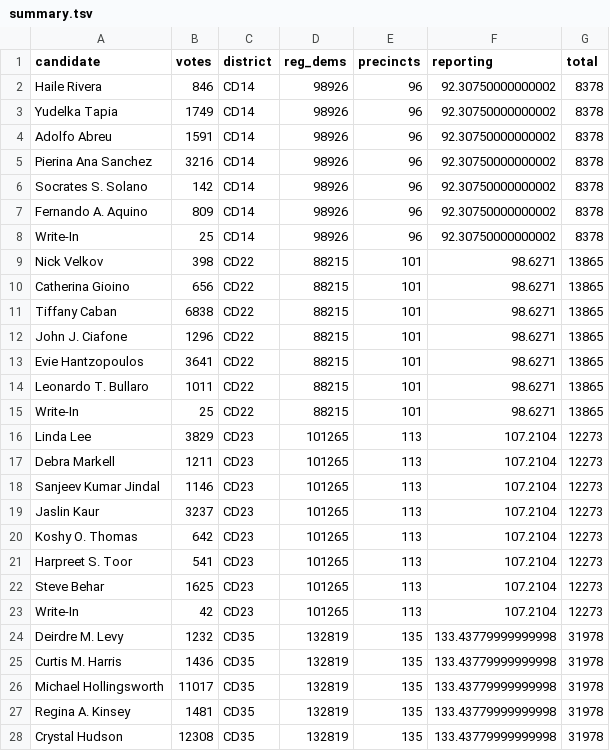
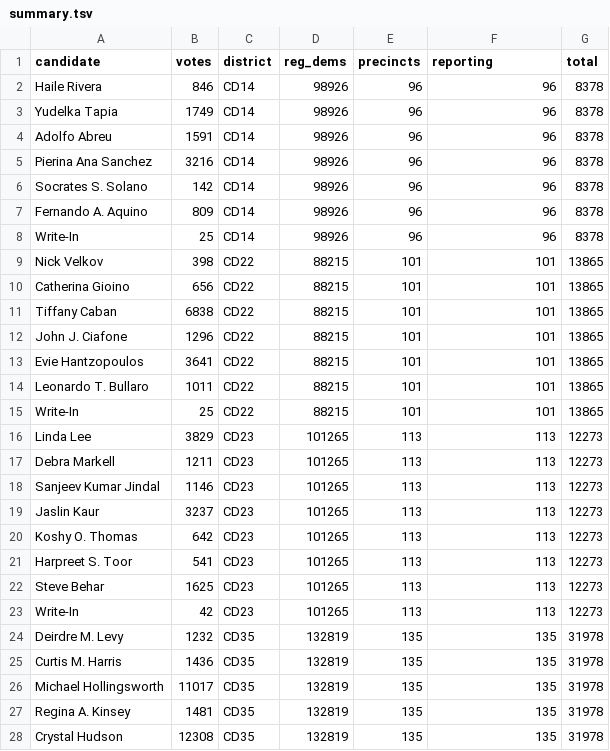
Before and after one commit to sabrinadchan/dsa-for-the-many, a TSV file: data/2021/summary.tsv, drawn as a sheet; only a part is shown; the diff covers the shown part only.

Commit message:
Revert "Update partial reporting calculation"
This reverts commit d8a215ecab8e26f629c9672638f95c46635d48ed.

```diff
--- a/data/2021/summary.tsv
+++ b/data/2021/summary.tsv
@@ -1,28 +1,28 @@
 candidate	votes	district	reg_dems	precincts	reporting	total
-Haile Rivera	846	CD14	98926	96	92.30750000000002	8378
-Yudelka Tapia	1749	CD14	98926	96	92.30750000000002	8378
-Adolfo Abreu	1591	CD14	98926	96	92.30750000000002	8378
-Pierina Ana Sanchez	3216	CD14	98926	96	92.30750000000002	8378
-Socrates S. Solano	142	CD14	98926	96	92.30750000000002	8378
-Fernando A. Aquino	809	CD14	98926	96	92.30750000000002	8378
-Write-In	25	CD14	98926	96	92.30750000000002	8378
-Nick Velkov	398	CD22	88215	101	98.6271	13865
-Catherina Gioino	656	CD22	88215	101	98.6271	13865
-Tiffany Caban	6838	CD22	88215	101	98.6271	13865
-John J. Ciafone	1296	CD22	88215	101	98.6271	13865
-Evie Hantzopoulos	3641	CD22	88215	101	98.6271	13865
-Leonardo T. Bullaro	1011	CD22	88215	101	98.6271	13865
-Write-In	25	CD22	88215	101	98.6271	13865
-Linda Lee	3829	CD23	101265	113	107.2104	12273
-Debra Markell	1211	CD23	101265	113	107.2104	12273
-Sanjeev Kumar Jindal	1146	CD23	101265	113	107.2104	12273
-Jaslin Kaur	3237	CD23	101265	113	107.2104	12273
-Koshy O. Thomas	642	CD23	101265	113	107.2104	12273
-Harpreet S. Toor	541	CD23	101265	113	107.2104	12273
-Steve Behar	1625	CD23	101265	113	107.2104	12273
-Write-In	42	CD23	101265	113	107.2104	12273
-Deirdre M. Levy	1232	CD35	132819	135	133.43779999999998	31978
-Curtis M. Harris	1436	CD35	132819	135	133.43779999999998	31978
-Michael Hollingsworth	11017	CD35	132819	135	133.43779999999998	31978
-Regina A. Kinsey	1481	CD35	132819	135	133.43779999999998	31978
-Crystal Hudson	12308	CD35	132819	135	133.43779999999998	31978
+Haile Rivera	846	CD14	98926	96	96	8378
+Yudelka Tapia	1749	CD14	98926	96	96	8378
+Adolfo Abreu	1591	CD14	98926	96	96	8378
+Pierina Ana Sanchez	3216	CD14	98926	96	96	8378
+Socrates S. Solano	142	CD14	98926	96	96	8378
+Fernando A. Aquino	809	CD14	98926	96	96	8378
+Write-In	25	CD14	98926	96	96	8378
+Nick Velkov	398	CD22	88215	101	101	13865
+Catherina Gioino	656	CD22	88215	101	101	13865
+Tiffany Caban	6838	CD22	88215	101	101	13865
+John J. Ciafone	1296	CD22	88215	101	101	13865
+Evie Hantzopoulos	3641	CD22	88215	101	101	13865
+Leonardo T. Bullaro	1011	CD22	88215	101	101	13865
+Write-In	25	CD22	88215	101	101	13865
+Linda Lee	3829	CD23	101265	113	113	12273
+Debra Markell	1211	CD23	101265	113	113	12273
+Sanjeev Kumar Jindal	1146	CD23	101265	113	113	12273
+Jaslin Kaur	3237	CD23	101265	113	113	12273
+Koshy O. Thomas	642	CD23	101265	113	113	12273
+Harpreet S. Toor	541	CD23	101265	113	113	12273
+Steve Behar	1625	CD23	101265	113	113	12273
+Write-In	42	CD23	101265	113	113	12273
+Deirdre M. Levy	1232	CD35	132819	135	135	31978
+Curtis M. Harris	1436	CD35	132819	135	135	31978
+Michael Hollingsworth	11017	CD35	132819	135	135	31978
+Regina A. Kinsey	1481	CD35	132819	135	135	31978
+Crystal Hudson	12308	CD35	132819	135	135	31978
```
Also changed, not shown: 18 edited cells elsewhere in this file, 1 other file.
